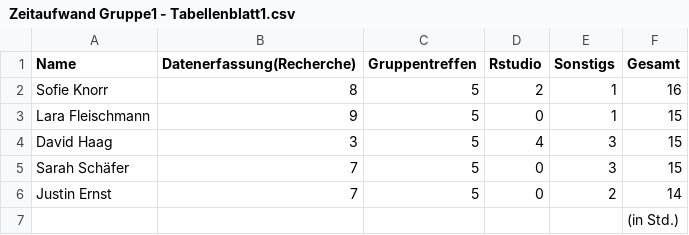
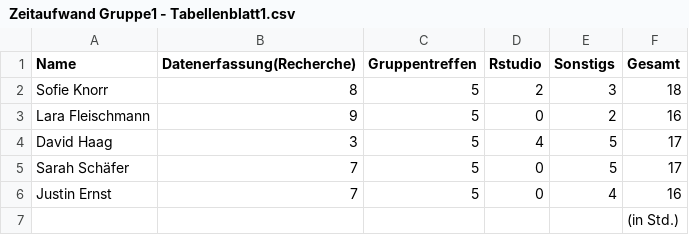
Before and after one commit to davi181nicht187/Influencer-Marketing-in-der-Sports-Nutrition-Branche, a CSV file: Zeitaufwand Gruppe1 - Tabellenblatt1.csv, drawn as a sheet.

Commit message:
Update Zeitaufwand Gruppe1 - Tabellenblatt1.csv

```diff
--- a/Zeitaufwand Gruppe1 - Tabellenblatt1.csv
+++ b/Zeitaufwand Gruppe1 - Tabellenblatt1.csv
@@ -1,7 +1,7 @@
 Name,Datenerfassung(Recherche),Gruppentreffen,Rstudio,Sonstigs,Gesamt
-Sofie Knorr,8,5,2,1,16
-Lara Fleischmann,9,5,0,1,15
-David Haag,3,5,4,3,15
-Sarah Schäfer,7,5,0,3,15
-Justin Ernst,7,5,0,2,14
+Sofie Knorr,8,5,2,3,18
+Lara Fleischmann,9,5,0,2,16
+David Haag,3,5,4,5,17
+Sarah Schäfer,7,5,0,5,17
+Justin Ernst,7,5,0,4,16
 ,,,,,(in Std.)
```
